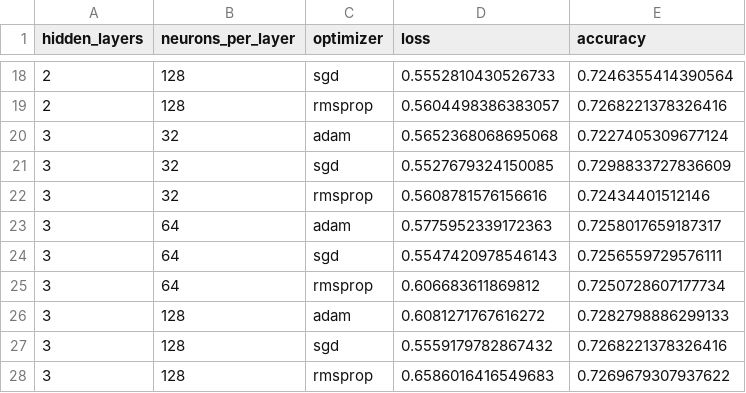
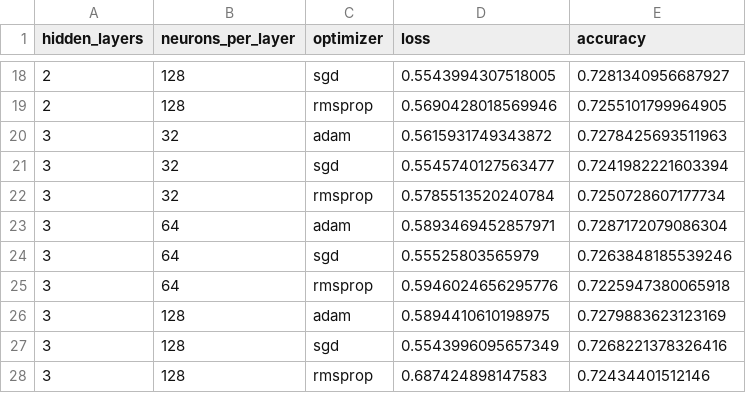
Before and after one commit to jonowood/deep-learning-challenge, a CSV file: Analysis Outputs/model_optimization_results.csv, drawn as a sheet; only a part is shown, gaps mark what is left out; the diff covers the shown part only.

```diff
--- a/Analysis Outputs/model_optimization_results.csv
+++ b/Analysis Outputs/model_optimization_results.csv
@@ -18,11 +18,11 @@ hidden_layers,neurons_per_layer,optimizer,loss,accuracy
-2,128,sgd,0.5552810430526733,0.7246355414390564
-2,128,rmsprop,0.5604498386383057,0.7268221378326416
-3,32,adam,0.5652368068695068,0.7227405309677124
-3,32,sgd,0.5527679324150085,0.7298833727836609
-3,32,rmsprop,0.5608781576156616,0.72434401512146
-3,64,adam,0.5775952339172363,0.7258017659187317
-3,64,sgd,0.5547420978546143,0.7256559729576111
-3,64,rmsprop,0.606683611869812,0.7250728607177734
-3,128,adam,0.6081271767616272,0.7282798886299133
-3,128,sgd,0.5559179782867432,0.7268221378326416
-3,128,rmsprop,0.6586016416549683,0.7269679307937622
+2,128,sgd,0.5543994307518005,0.7281340956687927
+2,128,rmsprop,0.5690428018569946,0.7255101799964905
+3,32,adam,0.5615931749343872,0.7278425693511963
+3,32,sgd,0.5545740127563477,0.7241982221603394
+3,32,rmsprop,0.5785513520240784,0.7250728607177734
+3,64,adam,0.5893469452857971,0.7287172079086304
+3,64,sgd,0.55525803565979,0.7263848185539246
+3,64,rmsprop,0.5946024656295776,0.7225947380065918
+3,128,adam,0.5894410610198975,0.7279883623123169
+3,128,sgd,0.5543996095657349,0.7268221378326416
+3,128,rmsprop,0.687424898147583,0.72434401512146
```
Also changed, not shown: 32 edited cells elsewhere in this file, 11 other files.
